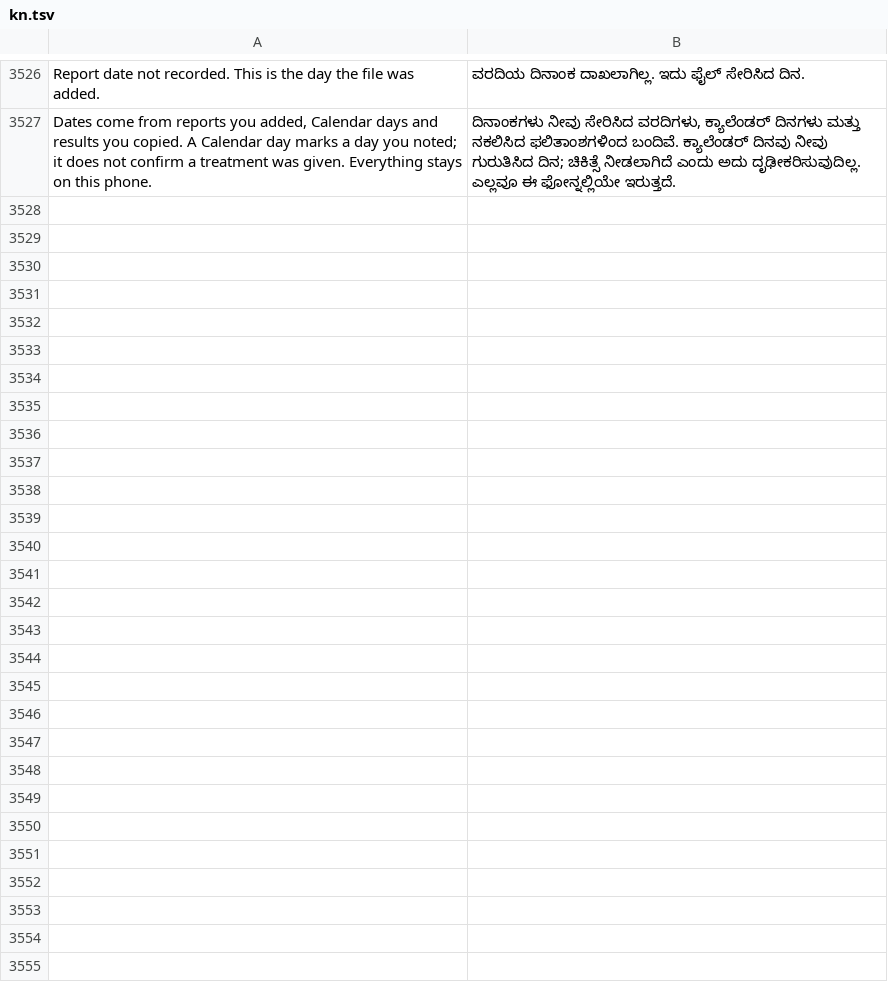
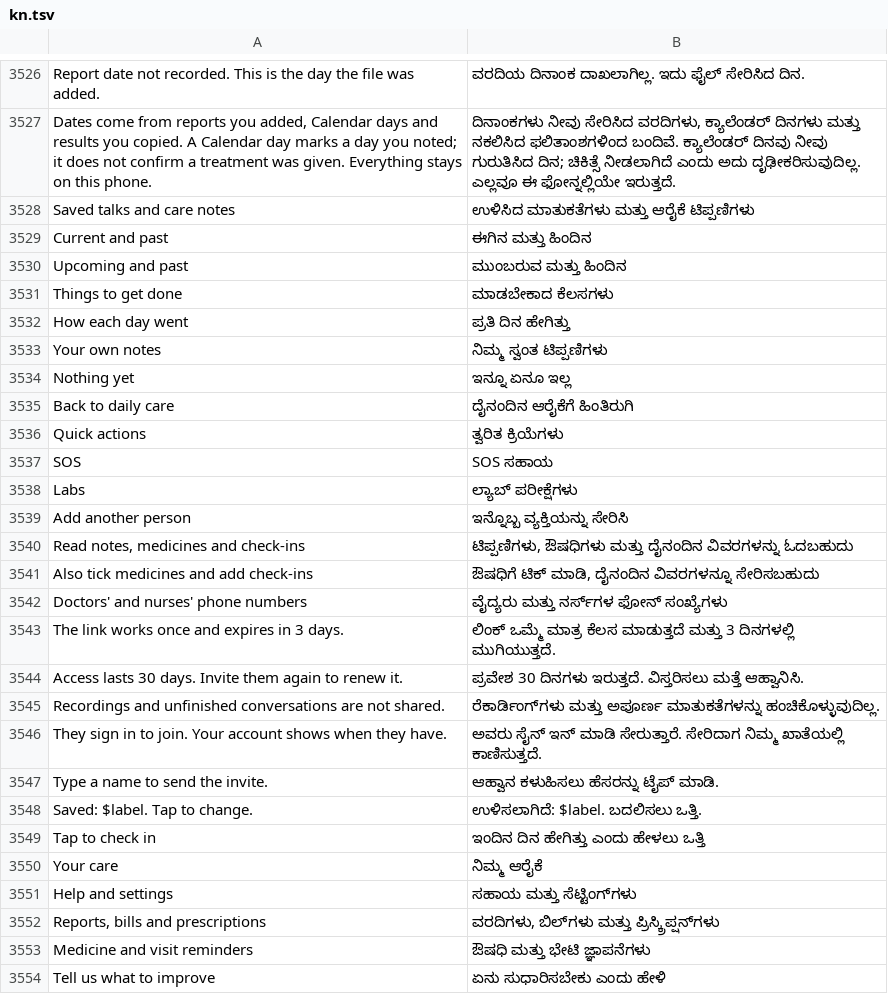
Before and after one commit to basithladdu/healthathon, a TSV file: android/app/src/main/resources/i18n/kn.tsv, drawn as a sheet; only a part is shown, gaps mark what is left out.

```diff
--- a/android/app/src/main/resources/i18n/kn.tsv
+++ b/android/app/src/main/resources/i18n/kn.tsv
@@ -3527 +3527,28 @@ Report date not recorded. This is the day the file was added.	ವರದಿಯ
 Dates come from reports you added, Calendar days and results you copied. A Calendar day marks a day you noted; it does not confirm a treatment was given. Everything stays on this phone.	ದಿನಾಂಕಗಳು ನೀವು ಸೇರಿಸಿದ ವರದಿಗಳು, ಕ್ಯಾಲೆಂಡರ್ ದಿನಗಳು ಮತ್ತು ನಕಲಿಸಿದ ಫಲಿತಾಂಶಗಳಿಂದ ಬಂದಿವೆ. ಕ್ಯಾಲೆಂಡರ್ ದಿನವು ನೀವು ಗುರುತಿಸಿದ ದಿನ; ಚಿಕಿತ್ಸೆ ನೀಡಲಾಗಿದೆ ಎಂದು ಅದು ದೃಢೀಕರಿಸುವುದಿಲ್ಲ. ಎಲ್ಲವೂ ಈ ಫೋನ್ನಲ್ಲಿಯೇ ಇರುತ್ತದೆ.
+Saved talks and care notes	ಉಳಿಸಿದ ಮಾತುಕತೆಗಳು ಮತ್ತು ಆರೈಕೆ ಟಿಪ್ಪಣಿಗಳು
+Current and past	ಈಗಿನ ಮತ್ತು ಹಿಂದಿನ
+Upcoming and past	ಮುಂಬರುವ ಮತ್ತು ಹಿಂದಿನ
+Things to get done	ಮಾಡಬೇಕಾದ ಕೆಲಸಗಳು
+How each day went	ಪ್ರತಿ ದಿನ ಹೇಗಿತ್ತು
+Your own notes	ನಿಮ್ಮ ಸ್ವಂತ ಟಿಪ್ಪಣಿಗಳು
+Nothing yet	ಇನ್ನೂ ಏನೂ ಇಲ್ಲ
+Back to daily care	ದೈನಂದಿನ ಆರೈಕೆಗೆ ಹಿಂತಿರುಗಿ
+Quick actions	ತ್ವರಿತ ಕ್ರಿಯೆಗಳು
+SOS	SOS ಸಹಾಯ
+Labs	ಲ್ಯಾಬ್ ಪರೀಕ್ಷೆಗಳು
+Add another person	ಇನ್ನೊಬ್ಬ ವ್ಯಕ್ತಿಯನ್ನು ಸೇರಿಸಿ
+Read notes, medicines and check-ins	ಟಿಪ್ಪಣಿಗಳು, ಔಷಧಿಗಳು ಮತ್ತು ದೈನಂದಿನ ವಿವರಗಳನ್ನು ಓದಬಹುದು
+Also tick medicines and add check-ins	ಔಷಧಿಗೆ ಟಿಕ್ ಮಾಡಿ, ದೈನಂದಿನ ವಿವರಗಳನ್ನೂ ಸೇರಿಸಬಹುದು
+Doctors' and nurses' phone numbers	ವೈದ್ಯರು ಮತ್ತು ನರ್ಸ್‌ಗಳ ಫೋನ್ ಸಂಖ್ಯೆಗಳು
+The link works once and expires in 3 days.	ಲಿಂಕ್ ಒಮ್ಮೆ ಮಾತ್ರ ಕೆಲಸ ಮಾಡುತ್ತದೆ ಮತ್ತು 3 ದಿನಗಳಲ್ಲಿ ಮುಗಿಯುತ್ತದೆ.
+Access lasts 30 days. Invite them again to renew it.	ಪ್ರವೇಶ 30 ದಿನಗಳು ಇರುತ್ತದೆ. ವಿಸ್ತರಿಸಲು ಮತ್ತೆ ಆಹ್ವಾನಿಸಿ.
+Recordings and unfinished conversations are not shared.	ರೆಕಾರ್ಡಿಂಗ್‌ಗಳು ಮತ್ತು ಅಪೂರ್ಣ ಮಾತುಕತೆಗಳನ್ನು ಹಂಚಿಕೊಳ್ಳುವುದಿಲ್ಲ.
+They sign in to join. Your account shows when they have.	ಅವರು ಸೈನ್ ಇನ್ ಮಾಡಿ ಸೇರುತ್ತಾರೆ. ಸೇರಿದಾಗ ನಿಮ್ಮ ಖಾತೆಯಲ್ಲಿ ಕಾಣಿಸುತ್ತದೆ.
+Type a name to send the invite.	ಆಹ್ವಾನ ಕಳುಹಿಸಲು ಹೆಸರನ್ನು ಟೈಪ್ ಮಾಡಿ.
+Saved: $label. Tap to change.	ಉಳಿಸಲಾಗಿದೆ: $label. ಬದಲಿಸಲು ಒತ್ತಿ.
+Tap to check in	ಇಂದಿನ ದಿನ ಹೇಗಿತ್ತು ಎಂದು ಹೇಳಲು ಒತ್ತಿ
+Your care	ನಿಮ್ಮ ಆರೈಕೆ
+Help and settings	ಸಹಾಯ ಮತ್ತು ಸೆಟ್ಟಿಂಗ್‌ಗಳು
+Reports, bills and prescriptions	ವರದಿಗಳು, ಬಿಲ್‌ಗಳು ಮತ್ತು ಪ್ರಿಸ್ಕ್ರಿಪ್ಷನ್‌ಗಳು
+Medicine and visit reminders	ಔಷಧಿ ಮತ್ತು ಭೇಟಿ ಜ್ಞಾಪನೆಗಳು
+Tell us what to improve	ಏನು ಸುಧಾರಿಸಬೇಕು ಎಂದು ಹೇಳಿ
```
Also changed, not shown: android/app/src/main/resources/i18n/te.tsv, android/app/src/main/resources/i18n/ur.tsv, 18 other files.
